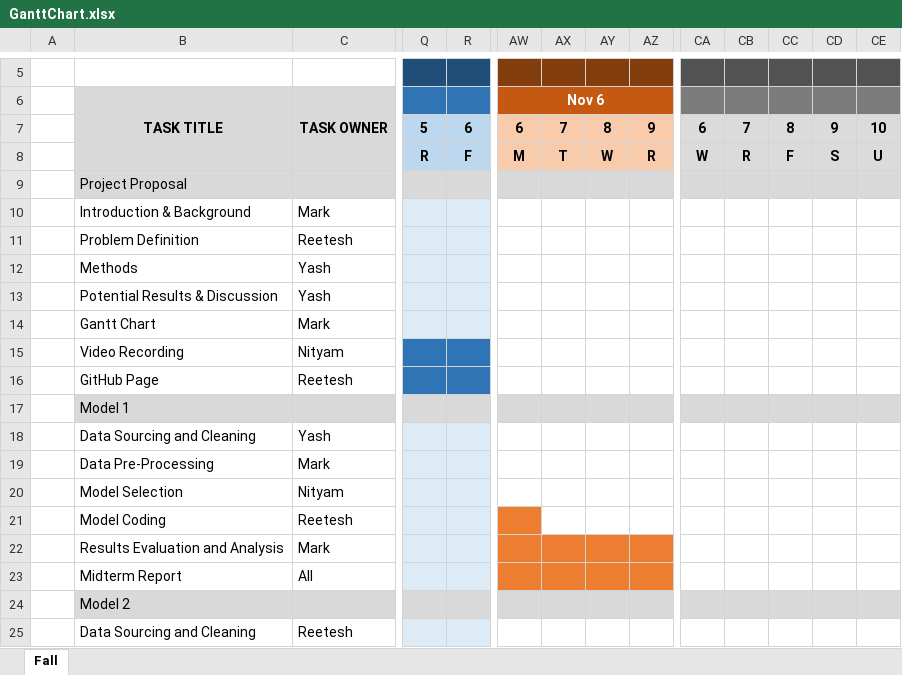
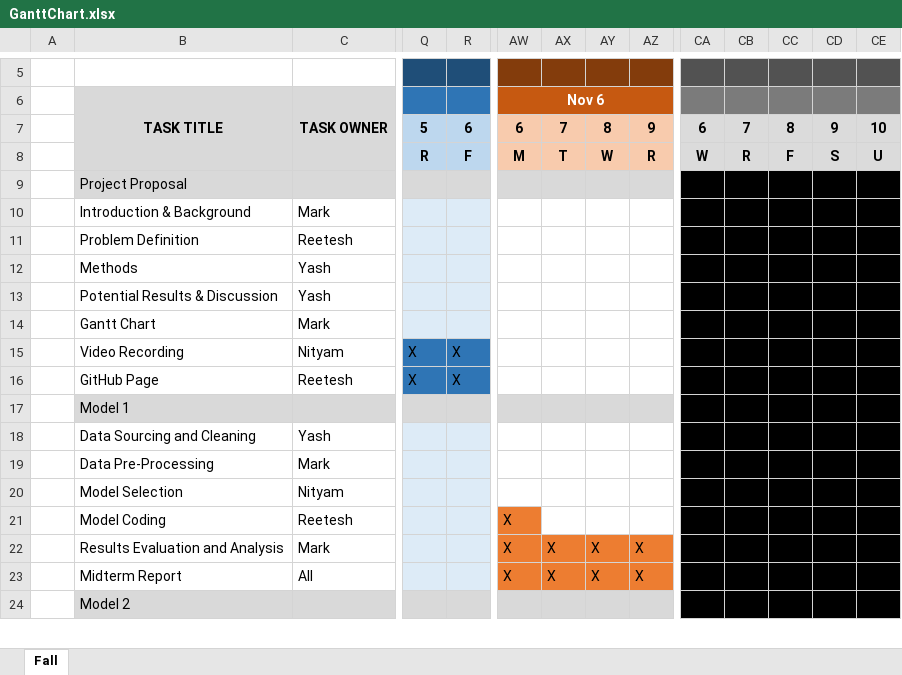
Before and after one commit to reeteshsudhakar/home-credit-risk-analysis, an Excel workbook: resources/GanttChart.xlsx, sheet Fall, drawn as a sheet; only a part is shown, gaps mark what is left out; values as stored, in another font and other column widths than the file's, no borders; removed rows and columns are numbered as before the commit, all else as after; rows hold the shown columns only; the diff covers the shown part only; the diff names each change by its address in the sheet, - before the commit and + after, or states it on an @@ line.

Commit message:
final report website updates

```diff
--- a/resources/GanttChart.xlsx (sheet Fall)
+++ b/resources/GanttChart.xlsx (sheet Fall)
-CA9:CE9 fill: #D9D9D9
+CA9:CE9 fill: #000000
-row 10:  | Introduction & Background | Mark
-row 11:  | Problem Definition | Reetesh
-row 12:  | Methods | Yash
-row 13:  | Potential Results & Discussion | Yash
-row 14:  | Gantt Chart | Mark
+row 10:  | Introduction & Background | Mark
+row 11:  | Problem Definition | Reetesh
+row 12:  | Methods | Yash
+row 13:  | Potential Results & Discussion | Yash
+row 14:  | Gantt Chart | Mark
-Q15:Q16: (empty)
+Q15:Q16: X
-R15:R16: (empty)
+R15:R16: X
-CA15:CE16 fill: none
+CA15:CE16 fill: #000000
-CA17:CE17 fill: #D9D9D9
+CA17:CE17 fill: #000000
-row 18:  | Data Sourcing and Cleaning | Yash
-row 19:  | Data Pre-Processing | Mark
-row 20:  | Model Selection | Nityam
-row 21:  | Model Coding | Reetesh
+row 18:  | Data Sourcing and Cleaning | Yash
+row 19:  | Data Pre-Processing | Mark
+row 20:  | Model Selection | Nityam
+row 21:  | Model Coding | Reetesh |  |  | X
-AW22 (Nov 6): (empty)
+AW22 (Nov 6): X
-AX22: (empty)
+AX22: X
-AY22: (empty)
+AY22: X
-AZ22: (empty)
+AZ22: X
-CA22:CE22 fill: none
+CA22:CE22 fill: #000000
-row 23:  | Midterm Report | All
+row 23:  | Midterm Report | All |  |  | X | X | X | X
-CA24:CE24 fill: #D9D9D9
+CA24:CE24 fill: #000000
-row 25:  | Data Sourcing and Cleaning | Reetesh
```
Also changed, not shown: 13 added rows, 12 removed rows, 2 edited cells and cell formats elsewhere in this sheet, 4 other files.
